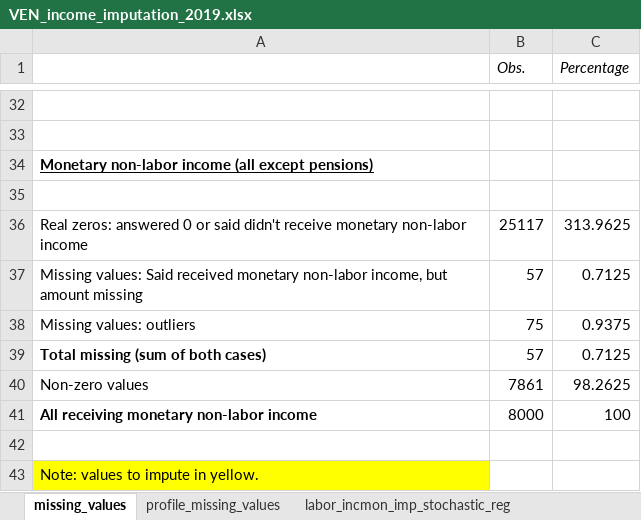
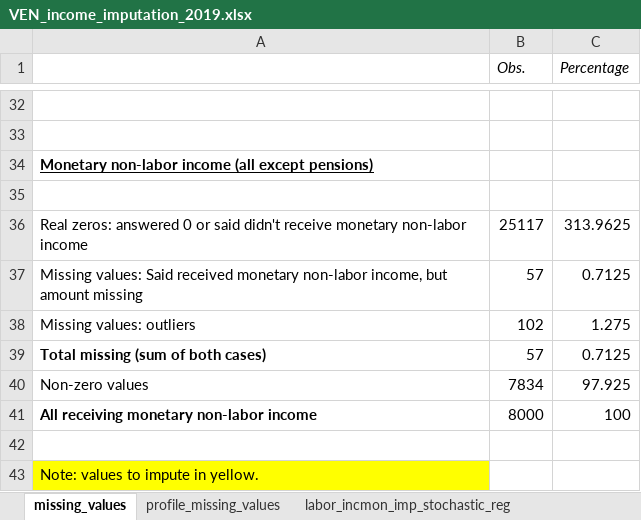
Before and after one commit to gdcaruso/VEN, an Excel workbook: data_management/management/4. income imputation/output/VEN_income_imputation_2019.xlsx, sheet missing_values, drawn as a sheet; only a part is shown, gaps mark what is left out; values as stored, in another font and other column widths than the file's, no borders; the diff names each change by its address in the sheet, - before the commit and + after, or states it on an @@ line.

```diff
--- a/data_management/management/4. income imputation/output/VEN_income_imputation_2019.xlsx (sheet missing_values)
+++ b/data_management/management/4. income imputation/output/VEN_income_imputation_2019.xlsx (sheet missing_values)
-B38 (Obs.): 75
+B38 (Obs.): 102
-C38 (Percentage): 0.9375
+C38 (Percentage): 1.275
-B40 (Obs.): 7861
+B40 (Obs.): 7834
-C40 (Percentage): 98.2625
+C40 (Percentage): 97.925
```
Also changed, not shown: sheet labor_beneimp_stochastic_reg, sheet nonlabor_imp_stochastic_reg, sheet labor_incmon_imp_stochastic_reg, sheet labor_jubpenimp_stochastic_reg, 14 other files.
